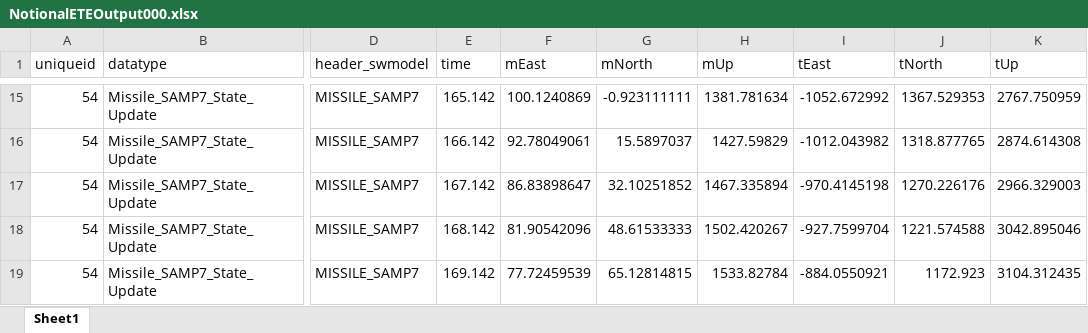
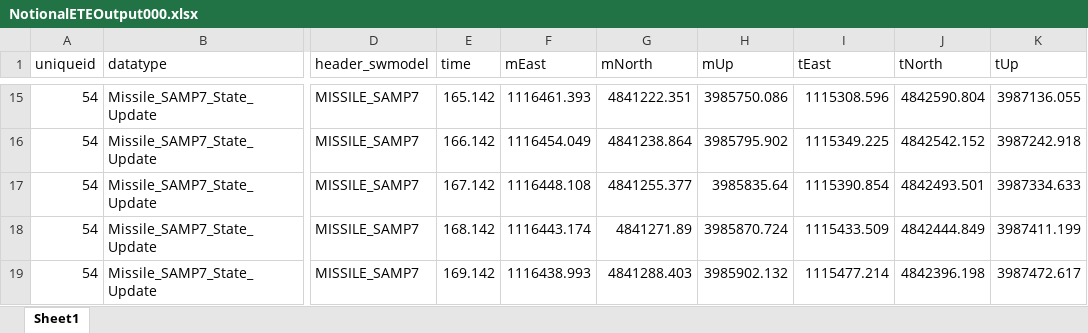
Before and after one commit to princeendo/etesim_gui_test, an Excel workbook: basic_gui/NotionalETEOutput000.xlsx, sheet Sheet1, drawn as a sheet; only a part is shown, gaps mark what is left out; values as stored, in another font and other column widths than the file's, no borders; the diff covers the shown part only; the diff names each change by its address in the sheet, - before the commit and + after, or states it on an @@ line.

```diff
--- a/basic_gui/NotionalETEOutput000.xlsx (sheet Sheet1)
+++ b/basic_gui/NotionalETEOutput000.xlsx (sheet Sheet1)
-F15 (mEast): 100.1240869
+F15 (mEast): 1116461.393
-G15 (mNorth): -0.923111111
+G15 (mNorth): 4841222.351
-H15 (mUp): 1381.781634
+H15 (mUp): 3985750.086
-I15 (tEast): -1052.672992
+I15 (tEast): 1115308.596
-J15 (tNorth): 1367.529353
+J15 (tNorth): 4842590.804
-K15 (tUp): 2767.750959
+K15 (tUp): 3987136.055
-F16 (mEast): 92.78049061
+F16 (mEast): 1116454.049
-G16 (mNorth): 15.5897037
+G16 (mNorth): 4841238.864
-H16 (mUp): 1427.59829
+H16 (mUp): 3985795.902
-I16 (tEast): -1012.043982
+I16 (tEast): 1115349.225
-J16 (tNorth): 1318.877765
+J16 (tNorth): 4842542.152
-K16 (tUp): 2874.614308
+K16 (tUp): 3987242.918
-F17 (mEast): 86.83898647
+F17 (mEast): 1116448.108
-G17 (mNorth): 32.10251852
+G17 (mNorth): 4841255.377
-H17 (mUp): 1467.335894
+H17 (mUp): 3985835.64
-I17 (tEast): -970.4145198
+I17 (tEast): 1115390.854
-J17 (tNorth): 1270.226176
+J17 (tNorth): 4842493.501
-K17 (tUp): 2966.329003
+K17 (tUp): 3987334.633
-F18 (mEast): 81.90542096
+F18 (mEast): 1116443.174
-G18 (mNorth): 48.61533333
+G18 (mNorth): 4841271.89
-H18 (mUp): 1502.420267
+H18 (mUp): 3985870.724
-I18 (tEast): -927.7599704
+I18 (tEast): 1115433.509
-J18 (tNorth): 1221.574588
+J18 (tNorth): 4842444.849
-K18 (tUp): 3042.895046
+K18 (tUp): 3987411.199
-F19 (mEast): 77.72459539
+F19 (mEast): 1116438.993
-G19 (mNorth): 65.12814815
+G19 (mNorth): 4841288.403
-H19 (mUp): 1533.82784
+H19 (mUp): 3985902.132
-I19 (tEast): -884.0550921
+I19 (tEast): 1115477.214
-J19 (tNorth): 1172.923
+J19 (tNorth): 4842396.198
-K19 (tUp): 3104.312435
+K19 (tUp): 3987472.617
```
Also changed, not shown: 288 edited cells and cell formats elsewhere in this sheet, runs/run443/NotionalETEOutput443.xlsx, runs/run708/NotionalETEOutput708.xlsx, 12 other files.
